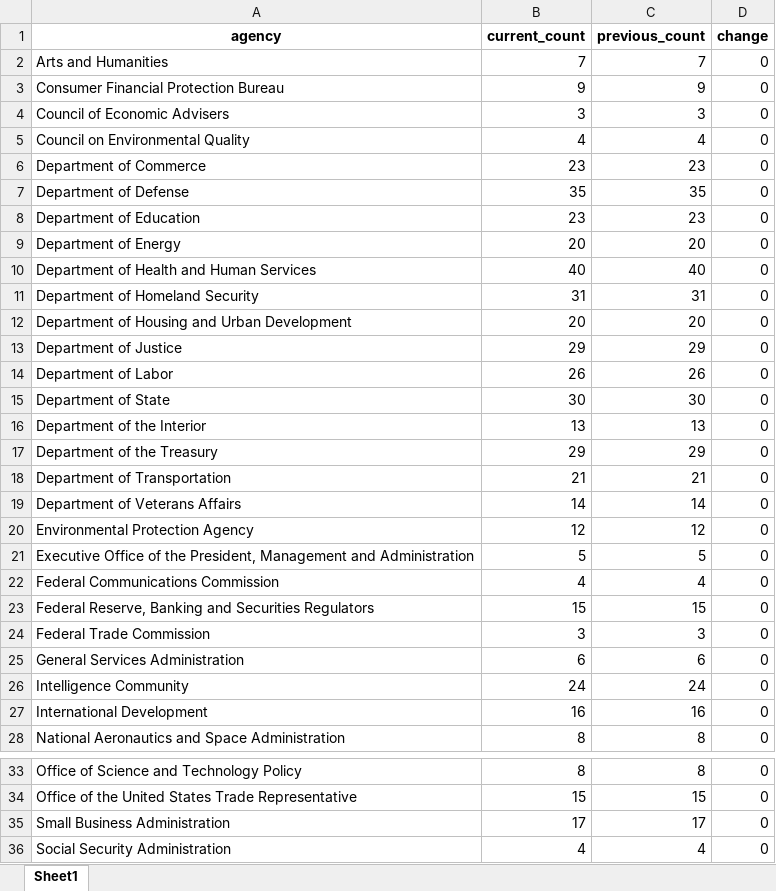
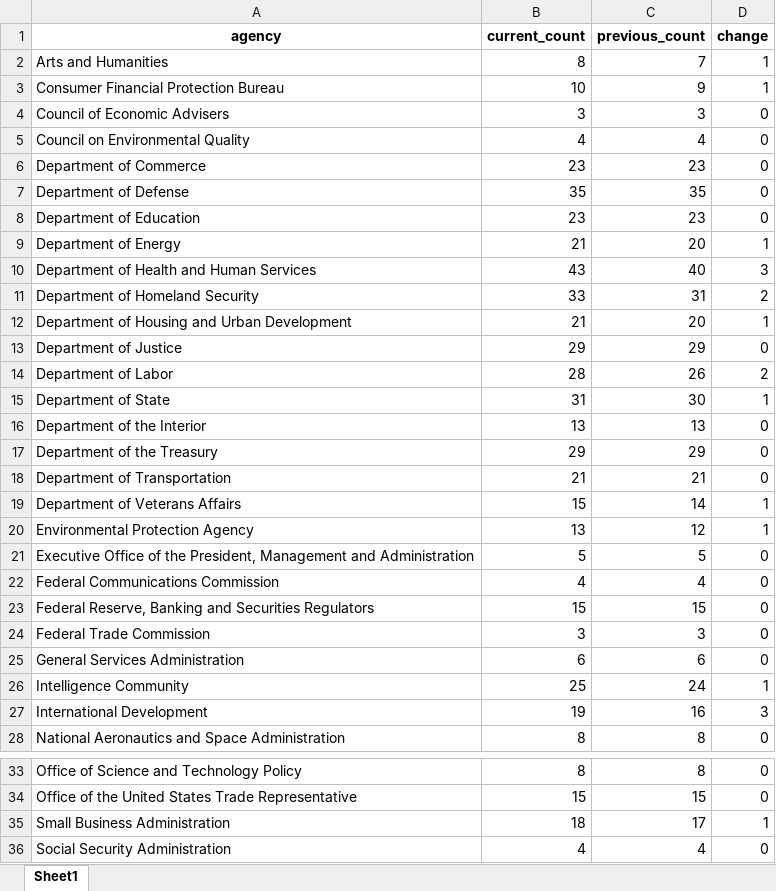
Before and after one commit to amkessler/biden_transition_teams, an Excel workbook: output/agencycount_compare.xlsx, sheet Sheet1, drawn as a sheet; only a part is shown, gaps mark what is left out; values as stored, in another font and other column widths than the file's, no borders; the diff names each change by its address in the sheet, - before the commit and + after, or states it on an @@ line.

```diff
--- a/output/agencycount_compare.xlsx (sheet Sheet1)
+++ b/output/agencycount_compare.xlsx (sheet Sheet1)
-B2 (current_count): 7
+B2 (current_count): 8
-D2:D3 (change): 0
+D2:D3 (change): 1
-B3 (current_count): 9
+B3 (current_count): 10
-B9 (current_count): 20
+B9 (current_count): 21
-D9 (change): 0
+D9 (change): 1
-B10 (current_count): 40
+B10 (current_count): 43
-D10 (change): 0
+D10 (change): 3
-B11 (current_count): 31
+B11 (current_count): 33
-D11 (change): 0
+D11 (change): 2
-B12 (current_count): 20
+B12 (current_count): 21
-D12 (change): 0
+D12 (change): 1
-B14 (current_count): 26
+B14 (current_count): 28
-D14 (change): 0
+D14 (change): 2
-B15 (current_count): 30
+B15 (current_count): 31
-D15 (change): 0
+D15 (change): 1
-B19 (current_count): 14
+B19 (current_count): 15
-D19:D20 (change): 0
+D19:D20 (change): 1
-B20 (current_count): 12
+B20 (current_count): 13
-B26 (current_count): 24
+B26 (current_count): 25
-D26 (change): 0
+D26 (change): 1
-B27 (current_count): 16
+B27 (current_count): 19
-D27 (change): 0
+D27 (change): 3
-B35 (current_count): 17
+B35 (current_count): 18
-D35 (change): 0
+D35 (change): 1
```
Also changed, not shown: output/agencyreviewteams.xlsx, output/newnames.xlsx, 2 other files.
